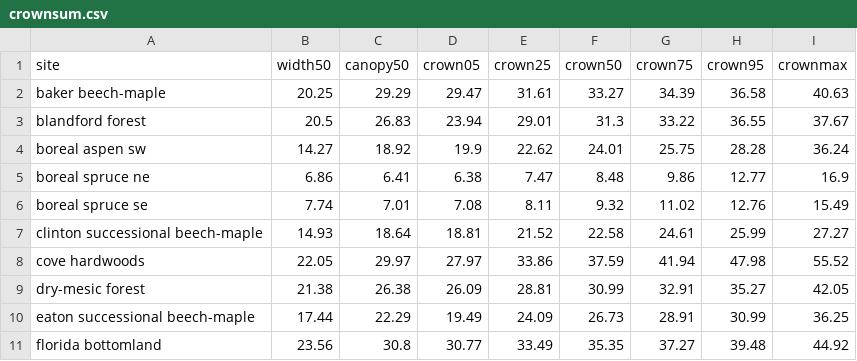
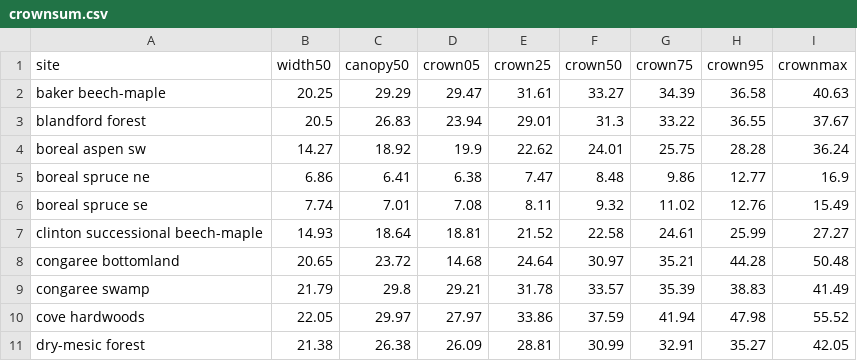
Before and after one commit to phytoclast/lidar, a CSV file: output/crownsum.csv, drawn as a sheet; only a part is shown; the shorter side is filled out with more unchanged rows; the diff names each change by its address in the sheet, - before the commit and + after, or states it on an @@ line.

Commit message:
Update crownsum.csv

```diff
--- a/output/crownsum.csv
+++ b/output/crownsum.csv
+row 8: congaree bottomland | 20.65 | 23.72 | 14.68 | 24.64 | 30.97 | 35.21 | 44.28 | 50.48
+row 9: congaree swamp | 21.79 | 29.8 | 29.21 | 31.78 | 33.57 | 35.39 | 38.83 | 41.49
```
